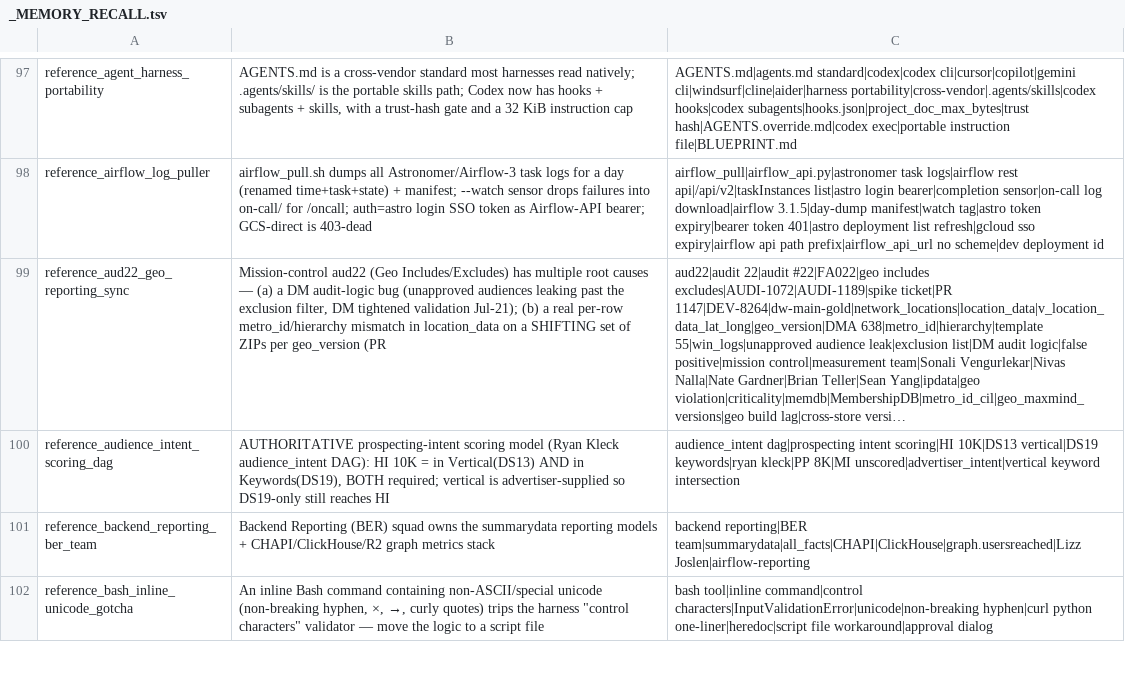
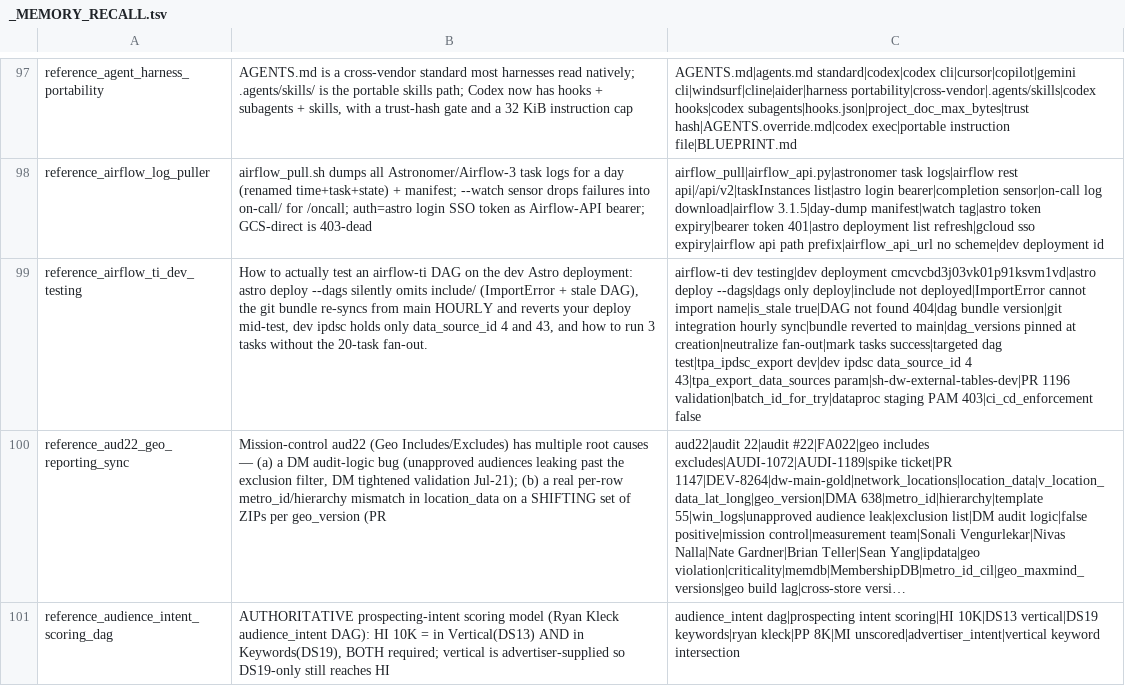
Before and after one commit to mdunn-mntn/malachi-workspace, a TSV file: knowledge/_MEMORY_RECALL.tsv, drawn as a sheet; only a part is shown, gaps mark what is left out; the shorter side is filled out with more unchanged rows; long unchanged cells end in …; the diff names each change by its address in the sheet, - before the commit and + after, or states it on an @@ line.

Commit message:
knowledge: airflow-ti dev-test recipe, PR 1196 validated
Dev validation of PR 1196: retries mint distinct batches and do real work,
where a control run on plain main created no batch for try 2 at all.

- The _SUCCESS gate stops a second writer: 1m23s, wrote nothing.
- astro deploy --dags omits include/, so the DAG deploys broken.
- The dev bundle re-syncs from main hourly and reverts your deploy.

```diff
--- a/knowledge/_MEMORY_RECALL.tsv
+++ b/knowledge/_MEMORY_RECALL.tsv
+row 99: reference_airflow_ti_dev_testing | How to actually test an airflow-ti DAG on the dev Astro deployment: astro deploy --dags silently omits include/ (ImportError + stale DAG), the git bundle re-syncs from main HOURLY and reverts your deploy mid-test, dev ipdsc holds only data_source_id 4 and 43, and how to run 3 tasks without the 20-task fan-out. | airflow-ti dev testing|dev deployment cmcvcbd3j03vk01p91ksvm1vd|astro deploy --dags|dags only deploy|include not deployed|ImportError cannot import name|is_stale true|DAG not found 404|dag bundle version|git integration hourly sync|bundle reverted to main|dag_versions pinned at creation|neutralize fan-out|mark tasks success|targeted dag test|tpa_ipdsc_export dev|dev ipdsc data_source_id 4 43|tpa_export_data_sources param|sh-dw-external-tables-dev|PR 1196 validation|batch_id_for_try|dataproc staging PAM 403|ci_cd_enforcement false
```
Also changed, not shown: 5 other files.
